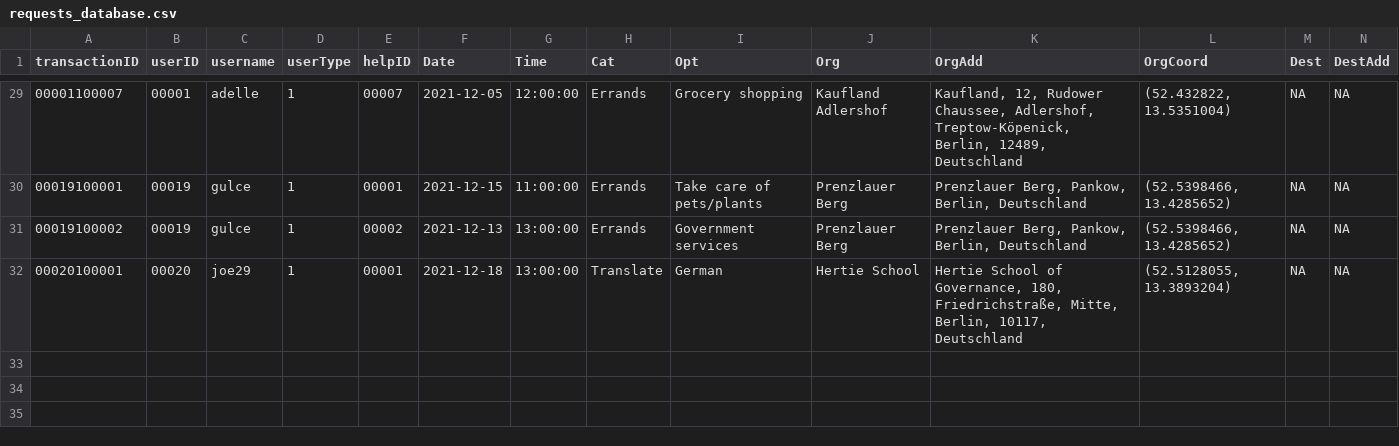
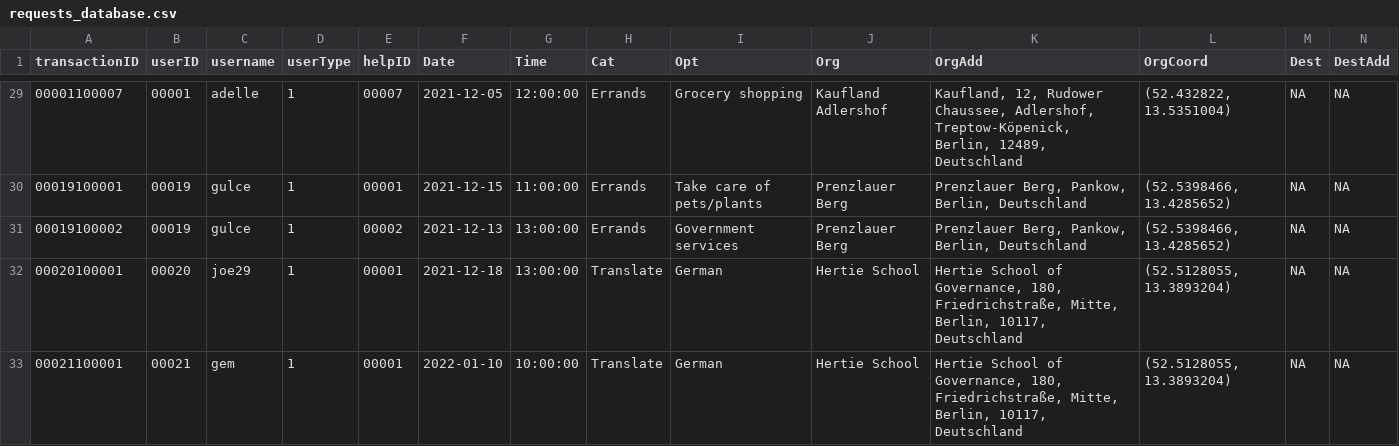
Before and after one commit to janinepdevera/GetHelp, a CSV file: data/requests_database.csv, drawn as a sheet; only a part is shown, gaps mark what is left out; rows hold the shown columns only; the diff names each change by its address in the sheet, - before the commit and + after, or states it on an @@ line.

Commit message:
Request dataframe

```diff
--- a/data/requests_database.csv
+++ b/data/requests_database.csv
+row 33: 00021100001 | 00021 | gem | 1 | 00001 | 2022-01-10 | 10:00:00 | Translate | German | Hertie School | Hertie School of Governance, 180, Friedrichstraße, Mitte, Berlin, 10117, Deutschland | (52.5128055, 13.3893204) | NA | NA
```
